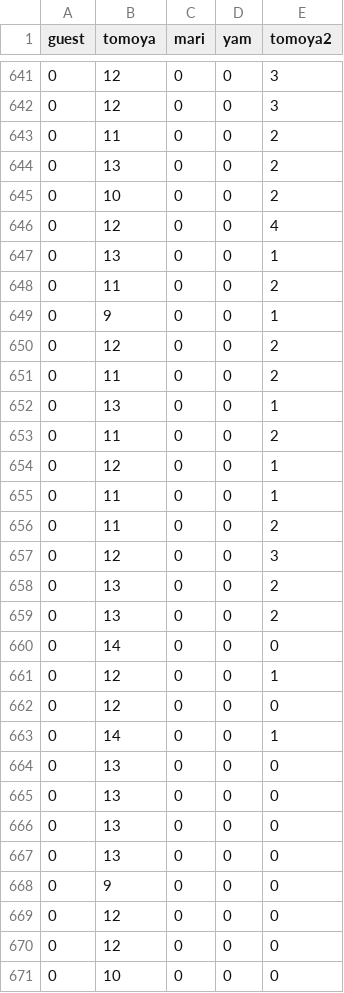
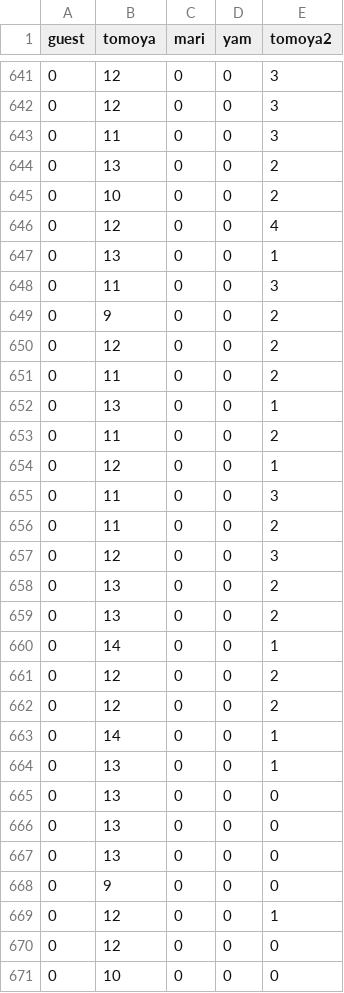
Before and after one commit to tomfook/chugakueigo, a CSV file: data/score.csv, drawn as a sheet; only a part is shown, gaps mark what is left out; the diff covers the shown part only.

```diff
--- a/data/score.csv
+++ b/data/score.csv
@@ -642,3 +642,3 @@
 0,12,0,0,3
-0,11,0,0,2
+0,11,0,0,3
 0,13,0,0,2
@@ -647,4 +647,4 @@
 0,13,0,0,1
-0,11,0,0,2
-0,9,0,0,1
+0,11,0,0,3
+0,9,0,0,2
 0,12,0,0,2
@@ -654,3 +654,3 @@
 0,12,0,0,1
-0,11,0,0,1
+0,11,0,0,3
 0,11,0,0,2
@@ -659,7 +659,7 @@
 0,13,0,0,2
-0,14,0,0,0
-0,12,0,0,1
-0,12,0,0,0
 0,14,0,0,1
-0,13,0,0,0
+0,12,0,0,2
+0,12,0,0,2
+0,14,0,0,1
+0,13,0,0,1
 0,13,0,0,0
@@ -668,3 +668,3 @@
 0,9,0,0,0
-0,12,0,0,0
+0,12,0,0,1
 0,12,0,0,0
```
Also changed, not shown: 8 added rows, 8 removed rows and 1 edited cell elsewhere in this file, 4 other files.
